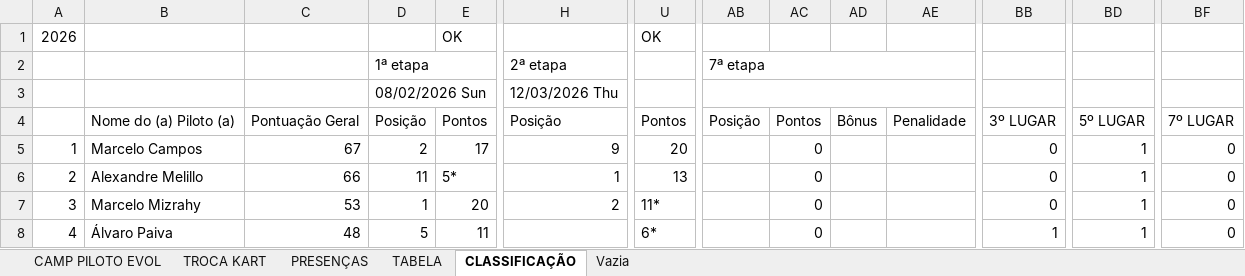
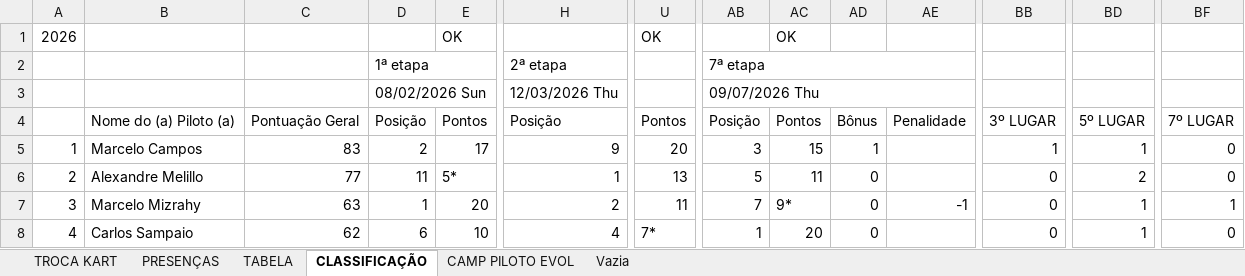
Before and after one commit to defariaaparecido/campeonatos-kart, an Excel workbook: super-master-pro.xlsm, sheet CLASSIFICAÇÃO, drawn as a sheet; only a part is shown, gaps mark what is left out; values as stored, in another font and other column widths than the file's, no cell formats; conditional formats not drawn; the diff covers the shown part only; the diff names each change by its address in the sheet, - before the commit and + after, or states it on an @@ line.

Commit message:
Add files via upload

```diff
--- a/super-master-pro.xlsm (sheet CLASSIFICAÇÃO)
+++ b/super-master-pro.xlsm (sheet CLASSIFICAÇÃO)
@@ sheet tab order changed: TROCA KART | PRESENÇAS | TABELA | CLASSIFICAÇÃO | CAMP PILOTO EVOL | Vazia @@
-AC1: (empty)
+AC1: OK
-AB3: (empty)
+AB3: 09/07/2026 Thu
-C5: 67
+C5: 83
-AB5: (empty)
+AB5: 3
-AC5: 0
+AC5: 15
-AD5: (empty)
+AD5: 1
-BB5: 0
+BB5: 1
-C6: 66
+C6: 77
-AB6: (empty)
+AB6: 5
-AC6: 0
+AC6: 11
-AD6:AD8: (empty)
+AD6:AD8: 0
-BD6: 1
+BD6: 2
-C7: 53
+C7: 63
-U7: 11*
+U7: 11
-AB7: (empty)
+AB7: 7
-AC7: 0
+AC7: 9*
-AE7: (empty)
+AE7: -1
-BF7: 0
+BF7: 1
-B8: Álvaro Paiva
+B8: Carlos Sampaio
-C8: 48
+C8: 62
-D8: 5
+D8: 6
-E8: 11
+E8: 10
-H8: (empty)
+H8: 4
-U8: 6*
+U8: 7*
-AB8: (empty)
+AB8: 1
-AC8: 0
+AC8: 20
-BB8: 1
+BB8: 0
```
Also changed, not shown: 302 edited cells elsewhere in this sheet, sheet CAMP PILOTO EVOL, sheet TABELA, sheet PRESENÇAS, sheet TROCA KART, cell formats, charts or pictures.
